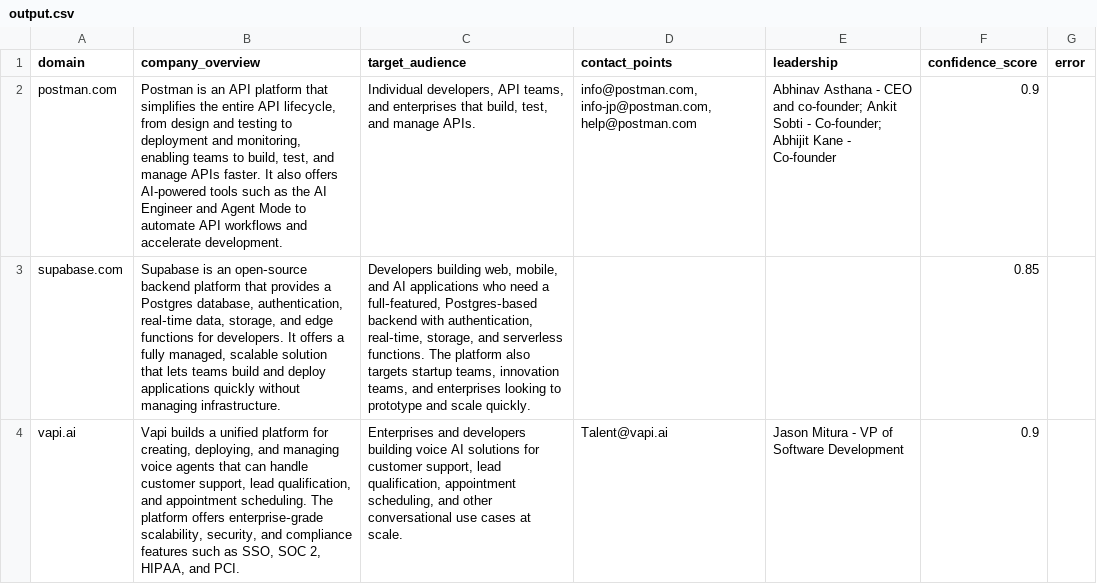
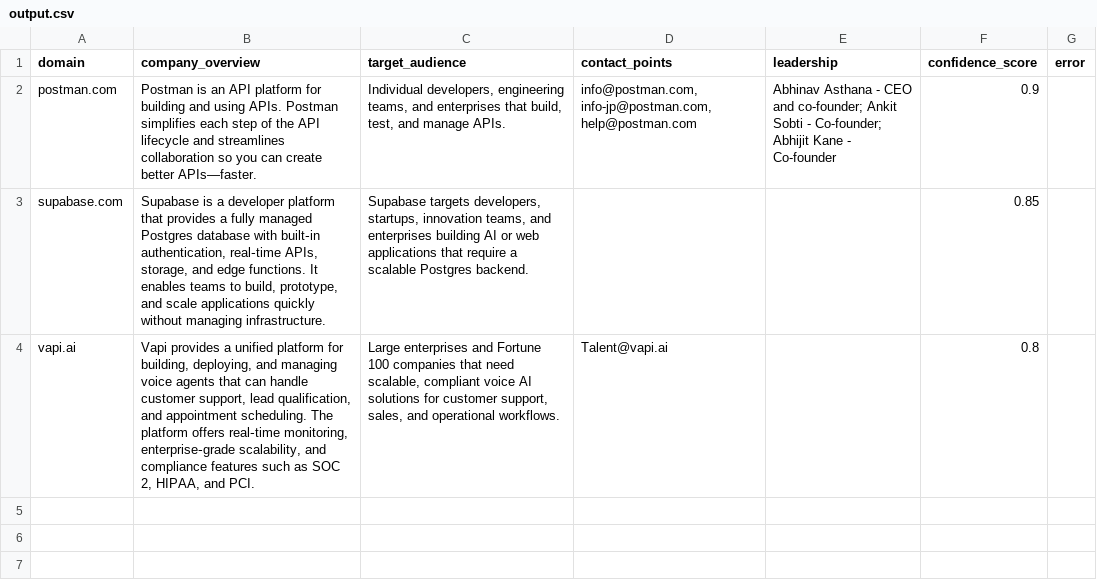
Before and after one commit to Aishwarya-Vilas-Patil/ai-lead-enrichment-agent, a CSV file: output/output.csv, drawn as a sheet.

```diff
--- a/output/output.csv
+++ b/output/output.csv
@@ -1,4 +1,4 @@
 domain,company_overview,target_audience,contact_points,leadership,confidence_score,error
-postman.com,"Postman is an API platform that simplifies the entire API lifecycle, from design and testing to deployment and monitoring, enabling teams to build, test, and manage APIs faster. It also offers AI-powered tools such as the AI Engineer and Agent Mode to automate API workflows and accelerate development.","Individual developers, API teams, and enterprises that build, test, and manage APIs.","info@postman.com, info-jp@postman.com, help@postman.com",Abhinav Asthana - CEO and co-founder; Ankit Sobti - Co-founder; Abhijit Kane - Co-founder,0.9,
-supabase.com,"Supabase is an open‑source backend platform that provides a Postgres database, authentication, real‑time data, storage, and edge functions for developers. It offers a fully managed, scalable solution that lets teams build and deploy applications quickly without managing infrastructure.","Developers building web, mobile, and AI applications who need a full‑featured, Postgres‑based backend with authentication, real‑time, storage, and serverless functions. The platform also targets startup teams, innovation teams, and enterprises looking to prototype and scale quickly.",,,0.85,
-vapi.ai,"Vapi builds a unified platform for creating, deploying, and managing voice agents that can handle customer support, lead qualification, and appointment scheduling. The platform offers enterprise‑grade scalability, security, and compliance features such as SSO, SOC 2, HIPAA, and PCI.","Enterprises and developers building voice AI solutions for customer support, lead qualification, appointment scheduling, and other conversational use cases at scale.",Talent@vapi.ai,Jason Mitura - VP of Software Development,0.9,
+postman.com,Postman is an API platform for building and using APIs. Postman simplifies each step of the API lifecycle and streamlines collaboration so you can create better APIs—faster.,"Individual developers, engineering teams, and enterprises that build, test, and manage APIs.","info@postman.com, info-jp@postman.com, help@postman.com",Abhinav Asthana - CEO and co-founder; Ankit Sobti - Co-founder; Abhijit Kane - Co-founder,0.9,
+supabase.com,"Supabase is a developer platform that provides a fully managed Postgres database with built‑in authentication, real‑time APIs, storage, and edge functions. It enables teams to build, prototype, and scale applications quickly without managing infrastructure.","Supabase targets developers, startups, innovation teams, and enterprises building AI or web applications that require a scalable Postgres backend.",,,0.85,
+vapi.ai,"Vapi provides a unified platform for building, deploying, and managing voice agents that can handle customer support, lead qualification, and appointment scheduling. The platform offers real‑time monitoring, enterprise‑grade scalability, and compliance features such as SOC 2, HIPAA, and PCI.","Large enterprises and Fortune 100 companies that need scalable, compliant voice AI solutions for customer support, sales, and operational workflows.",Talent@vapi.ai,,0.8,
```
Also changed, not shown: 1 other file.
